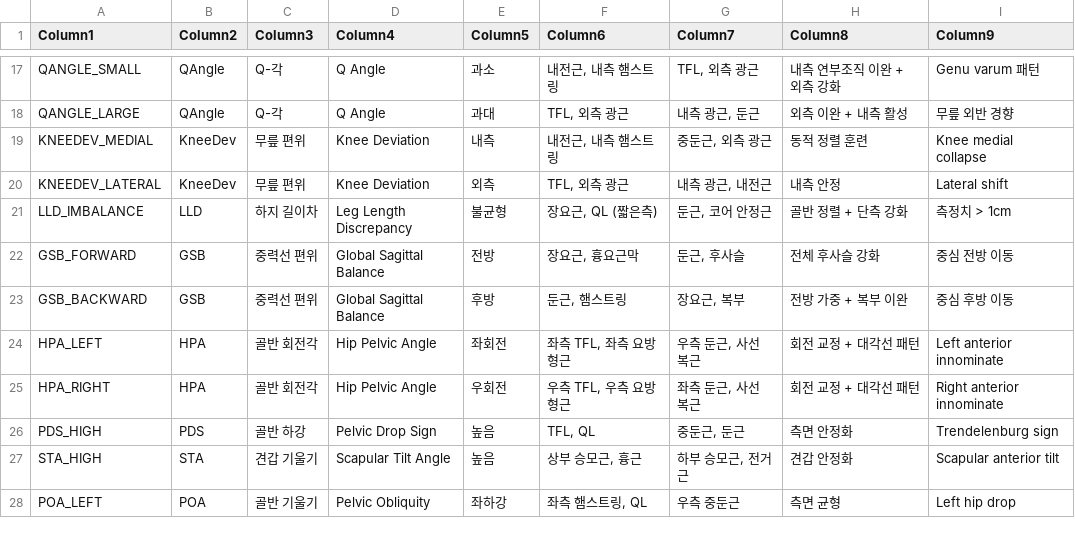
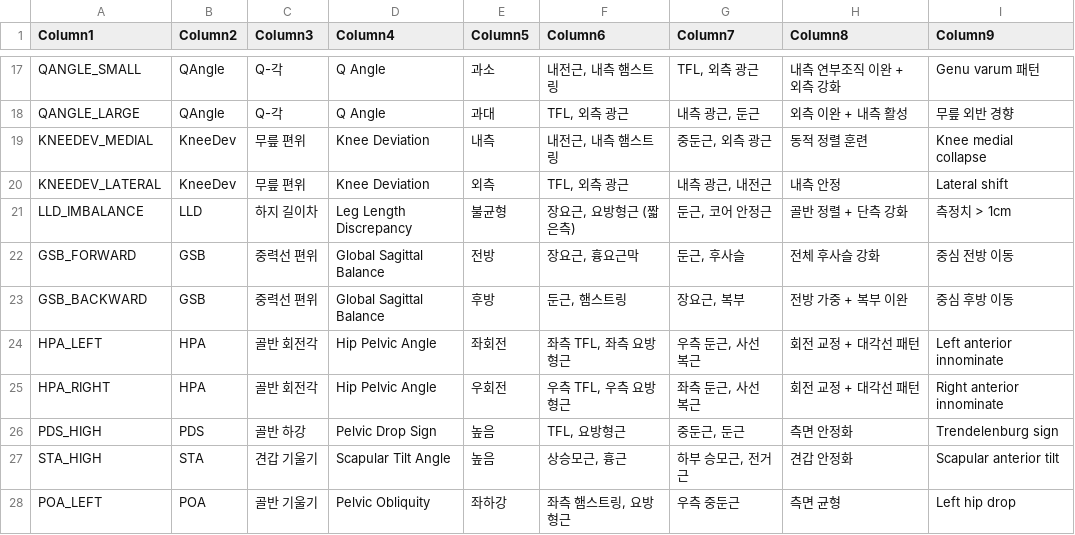
Before and after one commit to skyman200/posture-ai-kor, a CSV file: db/posture_metrics_full 2.csv, drawn as a sheet; only a part is shown, gaps mark what is left out; the diff covers the shown part only.

```diff
--- a/db/posture_metrics_full 2.csv
+++ b/db/posture_metrics_full 2.csv
@@ -20,3 +20,3 @@ KNEEDEV_MEDIAL,KneeDev,무릎 편위,Knee Deviation,내측,"내전근, 내측
 KNEEDEV_LATERAL,KneeDev,무릎 편위,Knee Deviation,외측,"TFL, 외측 광근","내측 광근, 내전근",내측 안정,Lateral shift
-LLD_IMBALANCE,LLD,하지 길이차,Leg Length Discrepancy,불균형,"장요근, QL (짧은측)","둔근, 코어 안정근",골반 정렬 + 단측 강화,측정치 > 1cm
+LLD_IMBALANCE,LLD,하지 길이차,Leg Length Discrepancy,불균형,"장요근, 요방형근 (짧은측)","둔근, 코어 안정근",골반 정렬 + 단측 강화,측정치 > 1cm
 GSB_FORWARD,GSB,중력선 편위,Global Sagittal Balance,전방,"장요근, 흉요근막","둔근, 후사슬",전체 후사슬 강화,중심 전방 이동
@@ -25,4 +25,4 @@ HPA_LEFT,HPA,골반 회전각,Hip Pelvic Angle,좌회전,"좌측 TFL, 좌측 요
 HPA_RIGHT,HPA,골반 회전각,Hip Pelvic Angle,우회전,"우측 TFL, 우측 요방형근","좌측 둔근, 사선 복근",회전 교정 + 대각선 패턴,Right anterior innominate
-PDS_HIGH,PDS,골반 하강, Pelvic Drop Sign,높음,"TFL, QL","중둔근, 둔근",측면 안정화,Trendelenburg sign
-STA_HIGH,STA,견갑 기울기,Scapular Tilt Angle,높음,"상부 승모근, 흉근","하부 승모근, 전거근",견갑 안정화,Scapular anterior tilt
-POA_LEFT,POA,골반 기울기,Pelvic Obliquity,좌하강,"좌측 햄스트링, QL",우측 중둔근,측면 균형,Left hip drop
+PDS_HIGH,PDS,골반 하강, Pelvic Drop Sign,높음,"TFL, 요방형근","중둔근, 둔근",측면 안정화,Trendelenburg sign
+STA_HIGH,STA,견갑 기울기,Scapular Tilt Angle,높음,"상승모근, 흉근","하부 승모근, 전거근",견갑 안정화,Scapular anterior tilt
+POA_LEFT,POA,골반 기울기,Pelvic Obliquity,좌하강,"좌측 햄스트링, 요방형근",우측 중둔근,측면 균형,Left hip drop
```
Also changed, not shown: 9 edited cells elsewhere in this file, 1 other file.
